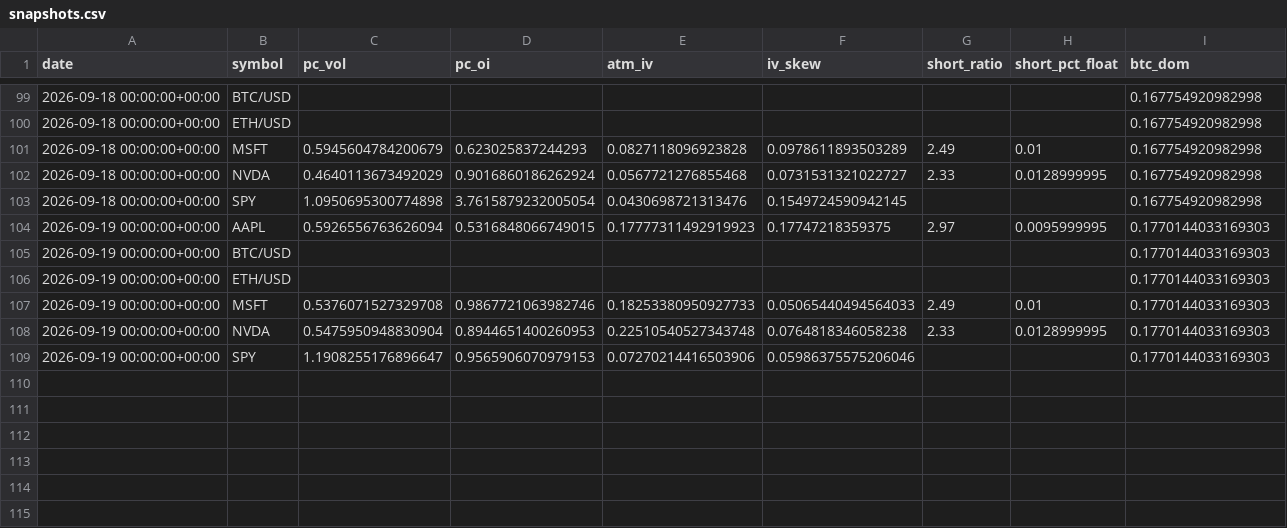
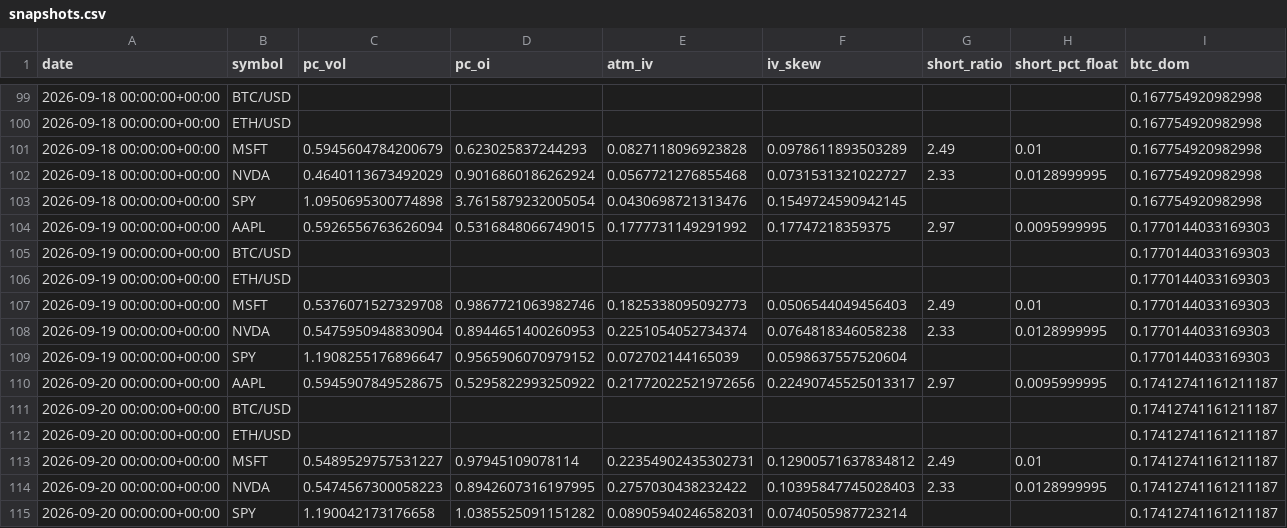
Before and after one commit to SoonToBeDataScientist/DashQV2, a CSV file: data/snapshots.csv, drawn as a sheet; only a part is shown, gaps mark what is left out.

```diff
--- a/data/snapshots.csv
+++ b/data/snapshots.csv
@@ -103,7 +103,13 @@ date,symbol,pc_vol,pc_oi,atm_iv,iv_skew,short_ratio,short_pct_float,btc_dom
 2026-09-18 00:00:00+00:00,SPY,1.0950695300774898,3.7615879232005054,0.0430698721313476,0.1549724590942145,,,0.167754920982998
-2026-09-19 00:00:00+00:00,AAPL,0.5926556763626094,0.5316848066749015,0.17777311492919923,0.17747218359375,2.97,0.0095999995,0.1770144033169303
+2026-09-19 00:00:00+00:00,AAPL,0.5926556763626094,0.5316848066749015,0.1777731149291992,0.17747218359375,2.97,0.0095999995,0.1770144033169303
 2026-09-19 00:00:00+00:00,BTC/USD,,,,,,,0.1770144033169303
 2026-09-19 00:00:00+00:00,ETH/USD,,,,,,,0.1770144033169303
-2026-09-19 00:00:00+00:00,MSFT,0.5376071527329708,0.9867721063982746,0.18253380950927733,0.05065440494564033,2.49,0.01,0.1770144033169303
-2026-09-19 00:00:00+00:00,NVDA,0.5475950948830904,0.8944651400260953,0.22510540527343748,0.0764818346058238,2.33,0.0128999995,0.1770144033169303
-2026-09-19 00:00:00+00:00,SPY,1.1908255176896647,0.9565906070979153,0.07270214416503906,0.05986375575206046,,,0.1770144033169303
+2026-09-19 00:00:00+00:00,MSFT,0.5376071527329708,0.9867721063982746,0.1825338095092773,0.0506544049456403,2.49,0.01,0.1770144033169303
+2026-09-19 00:00:00+00:00,NVDA,0.5475950948830904,0.8944651400260953,0.2251054052734374,0.0764818346058238,2.33,0.0128999995,0.1770144033169303
+2026-09-19 00:00:00+00:00,SPY,1.1908255176896647,0.9565906070979152,0.072702144165039,0.0598637557520604,,,0.1770144033169303
+2026-09-20 00:00:00+00:00,AAPL,0.5945907849528675,0.5295822993250922,0.21772022521972656,0.22490745525013317,2.97,0.0095999995,0.17412741161211187
+2026-09-20 00:00:00+00:00,BTC/USD,,,,,,,0.17412741161211187
+2026-09-20 00:00:00+00:00,ETH/USD,,,,,,,0.17412741161211187
+2026-09-20 00:00:00+00:00,MSFT,0.5489529757531227,0.97945109078114,0.22354902435302731,0.12900571637834812,2.49,0.01,0.17412741161211187
+2026-09-20 00:00:00+00:00,NVDA,0.5474567300058223,0.8942607316197995,0.2757030438232422,0.10395847745028403,2.33,0.0128999995,0.17412741161211187
+2026-09-20 00:00:00+00:00,SPY,1.190042173176658,1.0385525091151282,0.08905940246582031,0.0740505987723214,,,0.17412741161211187
```
Also changed, not shown: 2 other files.
